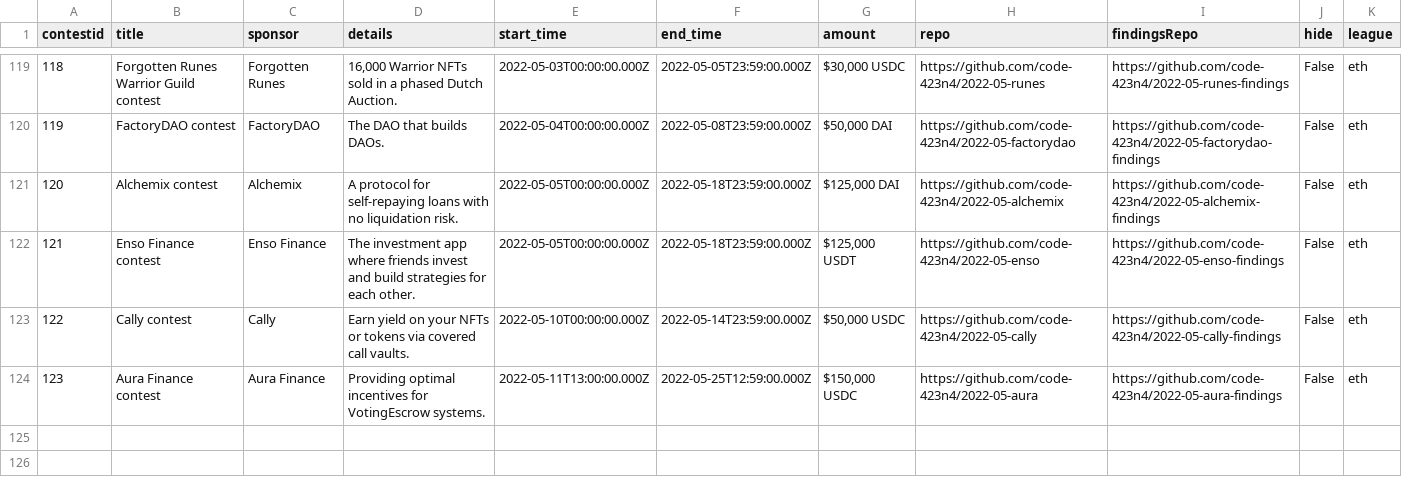
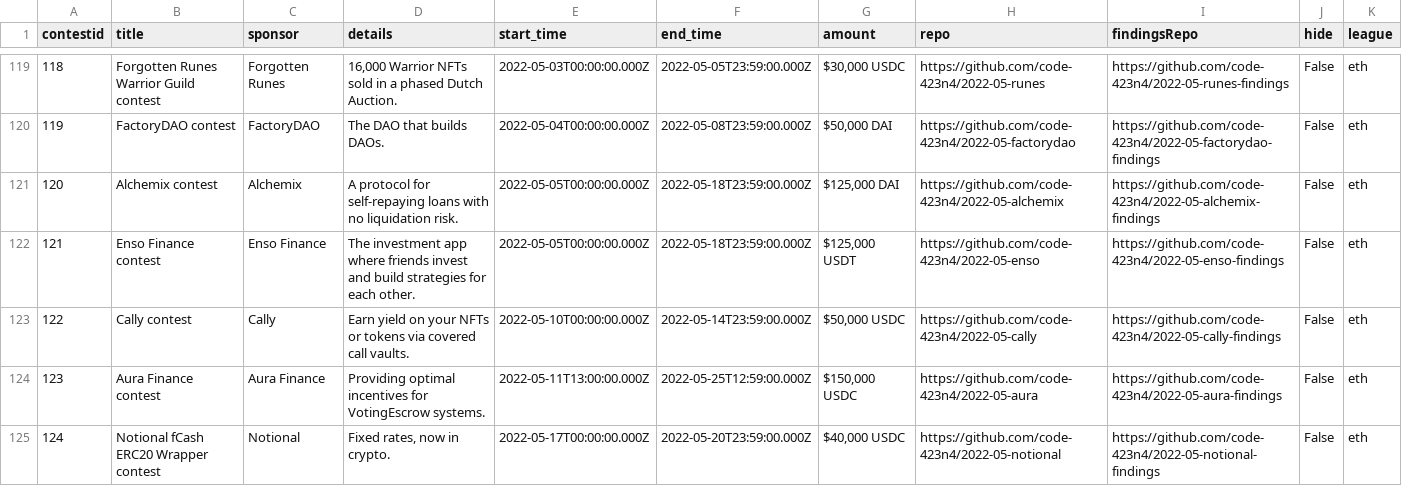
Before and after one commit to code-423n4/code423n4.com, a CSV file: _data/contests/contests.csv, drawn as a sheet; only a part is shown, gaps mark what is left out.

Commit message:
Add Notional to site

```diff
--- a/_data/contests/contests.csv
+++ b/_data/contests/contests.csv
@@ -124 +124,2 @@
 "123","Aura Finance contest","Aura Finance","Providing optimal incentives for VotingEscrow systems.","2022-05-11T13:00:00.000Z","2022-05-25T12:59:00.000Z","$150,000 USDC","https://github.com/code-423n4/2022-05-aura","https://github.com/code-423n4/2022-05-aura-findings","False","eth"
+"124","Notional fCash ERC20 Wrapper contest","Notional","Fixed rates, now in crypto.","2022-05-17T00:00:00.000Z","2022-05-20T23:59:00.000Z","$40,000 USDC","https://github.com/code-423n4/2022-05-notional","https://github.com/code-423n4/2022-05-notional-findings","False","eth"
```
